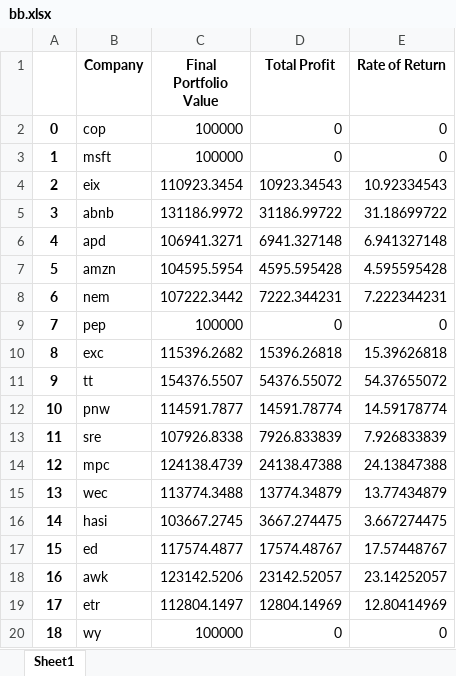
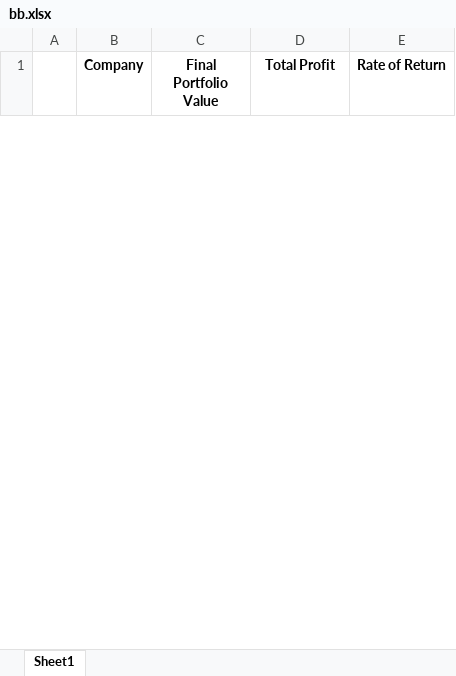
Before and after one commit to usagichan131/esg, an Excel workbook: decimalodd_res/bb.xlsx, sheet Sheet1, drawn as a sheet; only a part is shown; values as stored, in another font and other column widths than the file's, no borders; removed rows and columns are numbered as before the commit, all else as after; the diff covers the shown part only; the diff names each change by its address in the sheet, - before the commit and + after, or states it on an @@ line.

```diff
--- a/decimalodd_res/bb.xlsx (sheet Sheet1)
+++ b/decimalodd_res/bb.xlsx (sheet Sheet1)
-row 2: 0 | cop | 100000 | 0 | 0
-row 3: 1 | msft | 100000 | 0 | 0
-row 4: 2 | eix | 110923.3454 | 10923.34543 | 10.92334543
-row 5: 3 | abnb | 131186.9972 | 31186.99722 | 31.18699722
-row 6: 4 | apd | 106941.3271 | 6941.327148 | 6.941327148
-row 7: 5 | amzn | 104595.5954 | 4595.595428 | 4.595595428
-row 8: 6 | nem | 107222.3442 | 7222.344231 | 7.222344231
-row 9: 7 | pep | 100000 | 0 | 0
-row 10: 8 | exc | 115396.2682 | 15396.26818 | 15.39626818
-row 11: 9 | tt | 154376.5507 | 54376.55072 | 54.37655072
-row 12: 10 | pnw | 114591.7877 | 14591.78774 | 14.59178774
-row 13: 11 | sre | 107926.8338 | 7926.833839 | 7.926833839
-row 14: 12 | mpc | 124138.4739 | 24138.47388 | 24.13847388
-row 15: 13 | wec | 113774.3488 | 13774.34879 | 13.77434879
-row 16: 14 | hasi | 103667.2745 | 3667.274475 | 3.667274475
-row 17: 15 | ed | 117574.4877 | 17574.48767 | 17.57448767
-row 18: 16 | awk | 123142.5206 | 23142.52057 | 23.14252057
-row 19: 17 | etr | 112804.1497 | 12804.14969 | 12.80414969
-row 20: 18 | wy | 100000 | 0 | 0
```
Also changed, not shown: 15 added rows and 125 removed rows elsewhere in this sheet, decimalodd_res/macd.xlsx, decimalodd_res/obv.xlsx, 7 other files.
